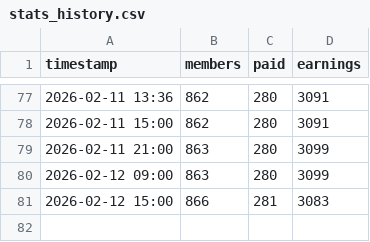
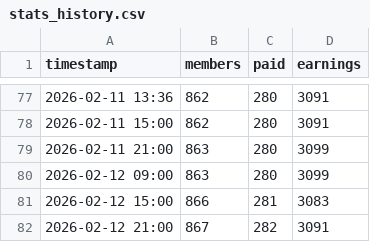
Before and after one commit to Wreckreation-Reddit/patreon-stats, a CSV file: stats_history.csv, drawn as a sheet; only a part is shown, gaps mark what is left out; the diff names each change by its address in the sheet, - before the commit and + after, or states it on an @@ line.

Commit message:
Log data: 867 members, 282 paid

```diff
--- a/stats_history.csv
+++ b/stats_history.csv
+row 82: 2026-02-12 21:00 | 867 | 282 | 3091
```
